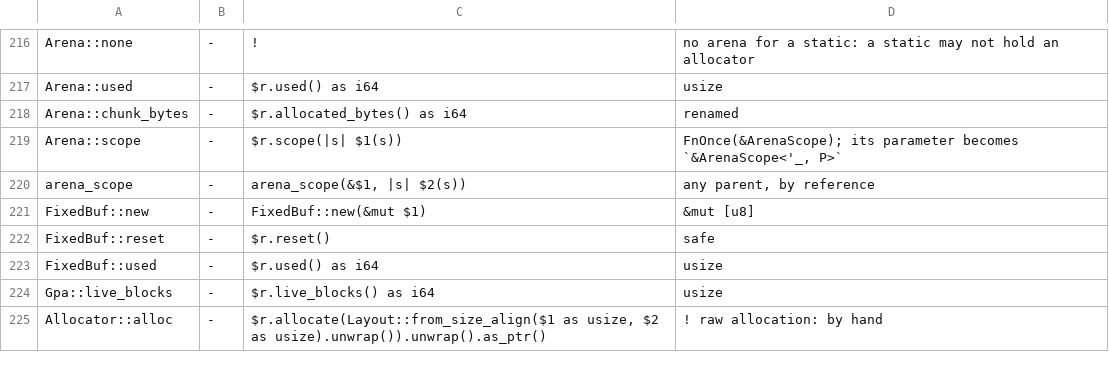
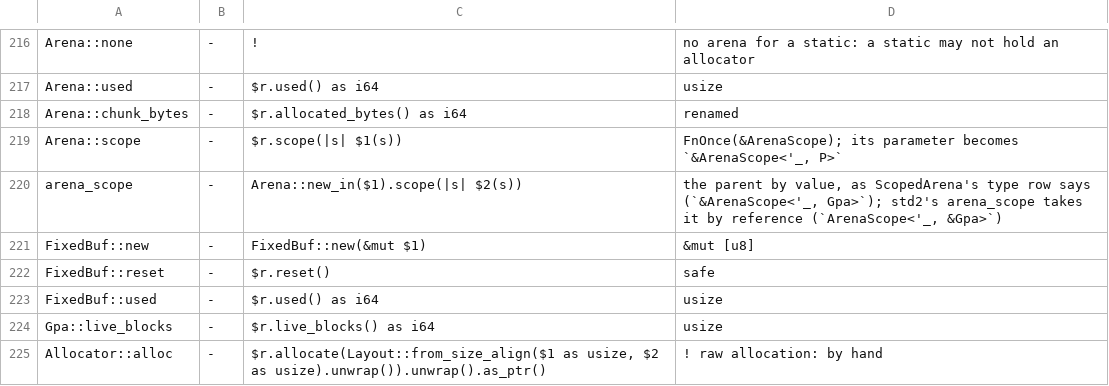
Before and after one commit to magniff/vole, a TSV file: compiler/std2/rewrite.tsv, drawn as a sheet; only a part is shown, gaps mark what is left out.

Commit message:
translate: `for &v` over a call's view, str rows for a text [u8] receiver, arena_scope's row
- edit_for_copy: `for v in m.values("cache")` over a call that gives a
  view of copies is `for &v in ..`, as a name's already was. The
  iterable is a call, or the block a method call's lowering makes of it.
- edit_call: a receiver declared `str` (body::declared_text), or a text
  literal, whose checker type is the erased `[u8]`, takes str's row when
  [T] has none. `line.split(' ')` is `split(b' ' as char)`, as the row
  says.
- rewrite.tsv: MVS's `arena_scope(gpa, f)` is
  `Arena::new_in(gpa).scope(f)`, an `ArenaScope<'_, Gpa>`, as
  ScopedArena's type row writes it. std2's arena_scope takes its parent
  by reference.

```diff
--- a/compiler/std2/rewrite.tsv
+++ b/compiler/std2/rewrite.tsv
@@ -219,3 +219,3 @@ Arena::chunk_bytes	-	$r.allocated_bytes() as i64	renamed
 Arena::scope	-	$r.scope(|s| $1(s))	FnOnce(&ArenaScope); its parameter becomes `&ArenaScope<'_, P>`
-arena_scope	-	arena_scope(&$1, |s| $2(s))	any parent, by reference
+arena_scope	-	Arena::new_in($1).scope(|s| $2(s))	the parent by value, as ScopedArena's type row says (`&ArenaScope<'_, Gpa>`); std2's arena_scope takes it by reference (`ArenaScope<'_, &Gpa>`)
 FixedBuf::new	-	FixedBuf::new(&mut $1)	&mut [u8]
```
Also changed, not shown: 3 other files.
